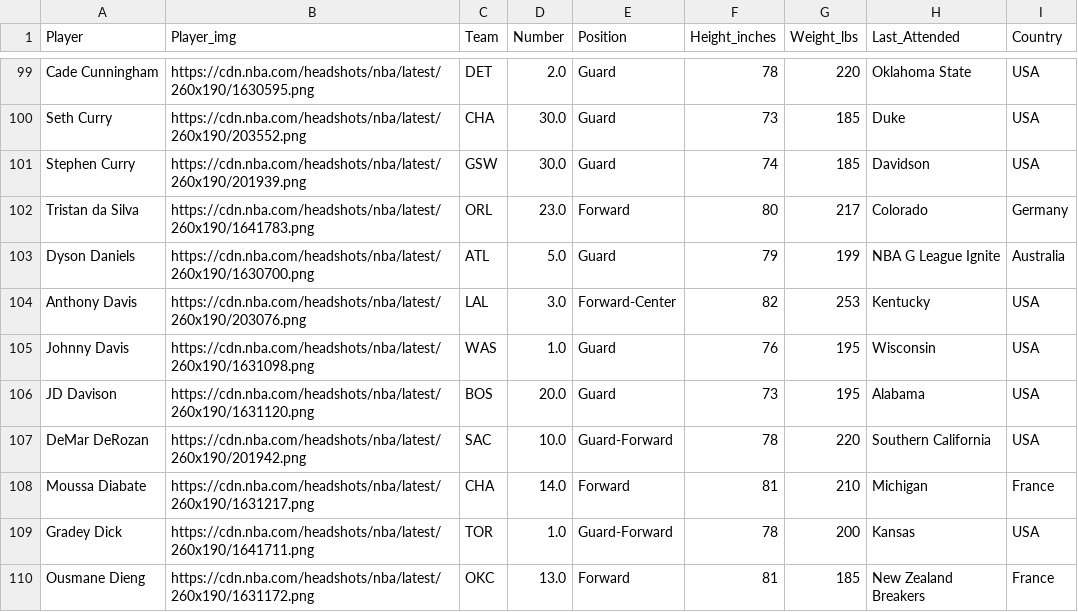
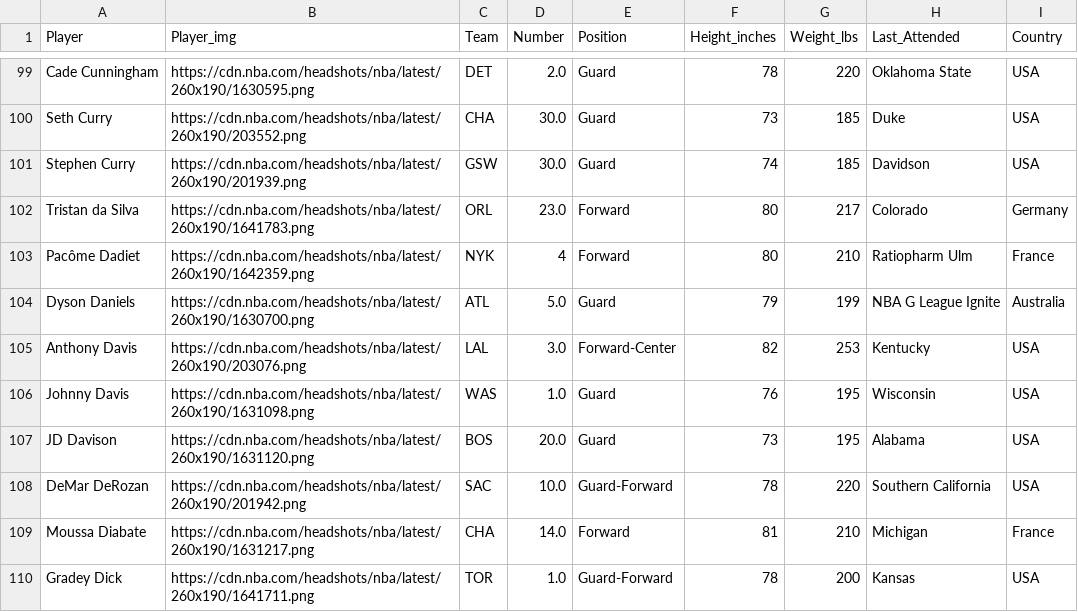
Before and after one commit to charmellaa/VA_NBA, a CSV file: data/playerslist.csv, drawn as a sheet; only a part is shown, gaps mark what is left out; the shorter side is filled out with more unchanged rows.

```diff
--- a/data/playerslist.csv
+++ b/data/playerslist.csv
@@ -102,2 +102,3 @@ Stephen Curry,https://cdn.nba.com/headshots/nba/latest/260x190/201939.png,GSW,30
 Tristan da Silva,https://cdn.nba.com/headshots/nba/latest/260x190/1641783.png,ORL,23.0,Forward,80,217,Colorado,Germany
+Pacôme Dadiet,https://cdn.nba.com/headshots/nba/latest/260x190/1642359.png,NYK,4,Forward,80,210,Ratiopharm Ulm,France
 Dyson Daniels,https://cdn.nba.com/headshots/nba/latest/260x190/1630700.png,ATL,5.0,Guard,79,199,NBA G League Ignite,Australia
```
Also changed, not shown: data/full_nba_data.csv, data/full_nba_data_parallel.csv, 1 other file.
